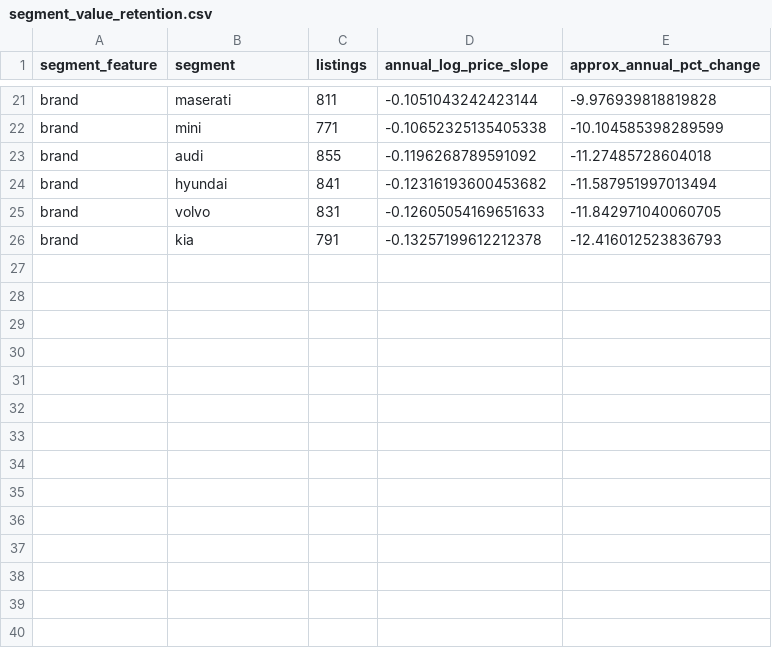
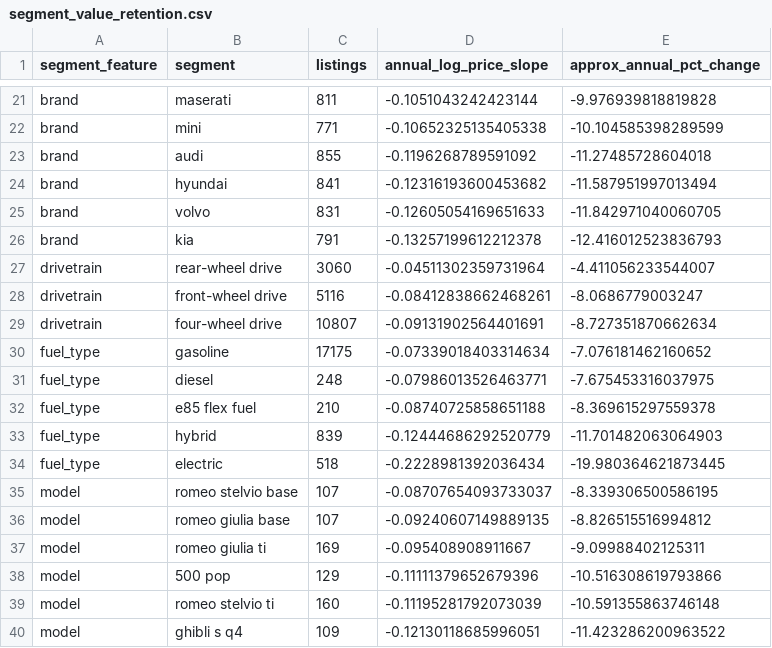
Before and after one commit to mightyalok00/used-car-price-prediction-linear-ridge-lasso, a CSV file: outputs/tables/segment_value_retention.csv, drawn as a sheet; only a part is shown, gaps mark what is left out; the diff names each change by its address in the sheet, - before the commit and + after, or states it on an @@ line.

```diff
--- a/outputs/tables/segment_value_retention.csv
+++ b/outputs/tables/segment_value_retention.csv
+row 27: drivetrain | rear-wheel drive | 3060 | -0.04511302359731964 | -4.411056233544007
+row 28: drivetrain | front-wheel drive | 5116 | -0.08412838662468261 | -8.0686779003247
+row 29: drivetrain | four-wheel drive | 10807 | -0.09131902564401691 | -8.727351870662634
+row 30: fuel_type | gasoline | 17175 | -0.07339018403314634 | -7.076181462160652
+row 31: fuel_type | diesel | 248 | -0.07986013526463771 | -7.675453316037975
+row 32: fuel_type | e85 flex fuel | 210 | -0.08740725858651188 | -8.369615297559378
+row 33: fuel_type | hybrid | 839 | -0.12444686292520779 | -11.701482063064903
+row 34: fuel_type | electric | 518 | -0.2228981392036434 | -19.980364621873445
+row 35: model | romeo stelvio base | 107 | -0.08707654093733037 | -8.339306500586195
+row 36: model | romeo giulia base | 107 | -0.09240607149889135 | -8.826515516994812
+row 37: model | romeo giulia ti | 169 | -0.095408908911667 | -9.09988402125311
+row 38: model | 500 pop | 129 | -0.11111379652679396 | -10.516308619793866
+row 39: model | romeo stelvio ti | 160 | -0.11195281792073039 | -10.591355863746148
+row 40: model | ghibli s q4 | 109 | -0.12130118685996051 | -11.423286200963522
```
Also changed, not shown: outputs/tables/categorical_price_summary_top_levels.csv, outputs/tables/dataset_dimensions.csv, 12 other files.
